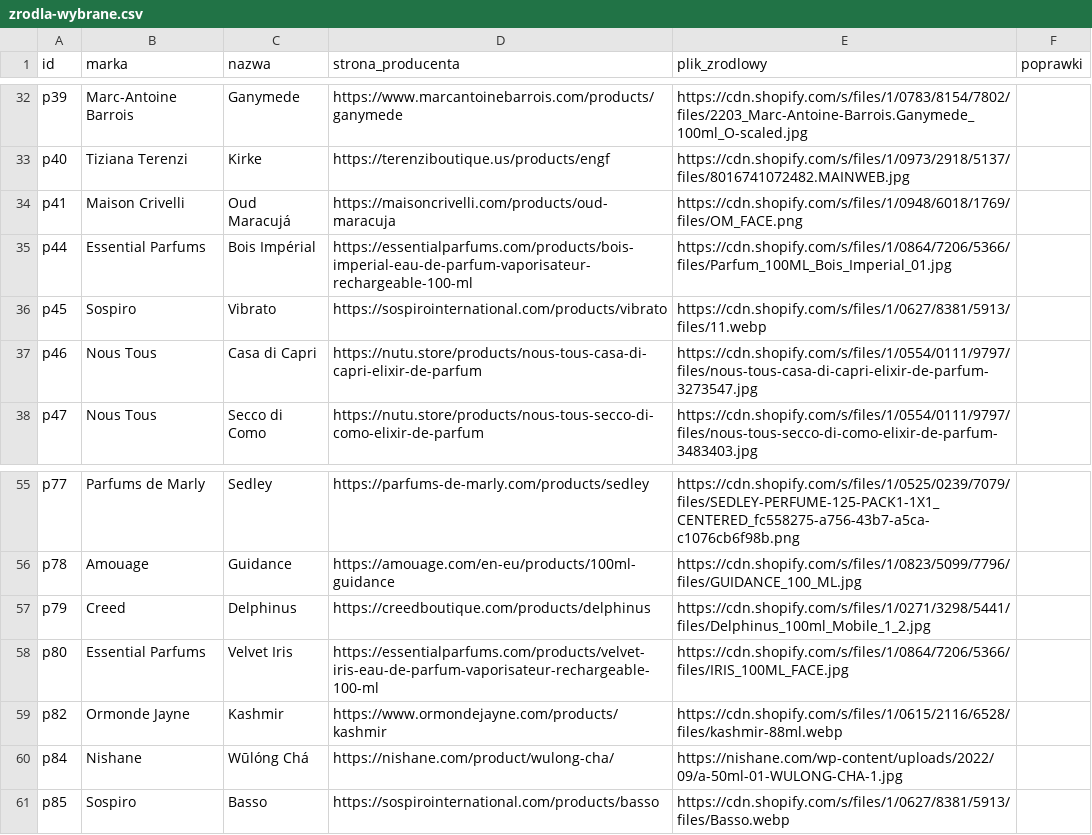
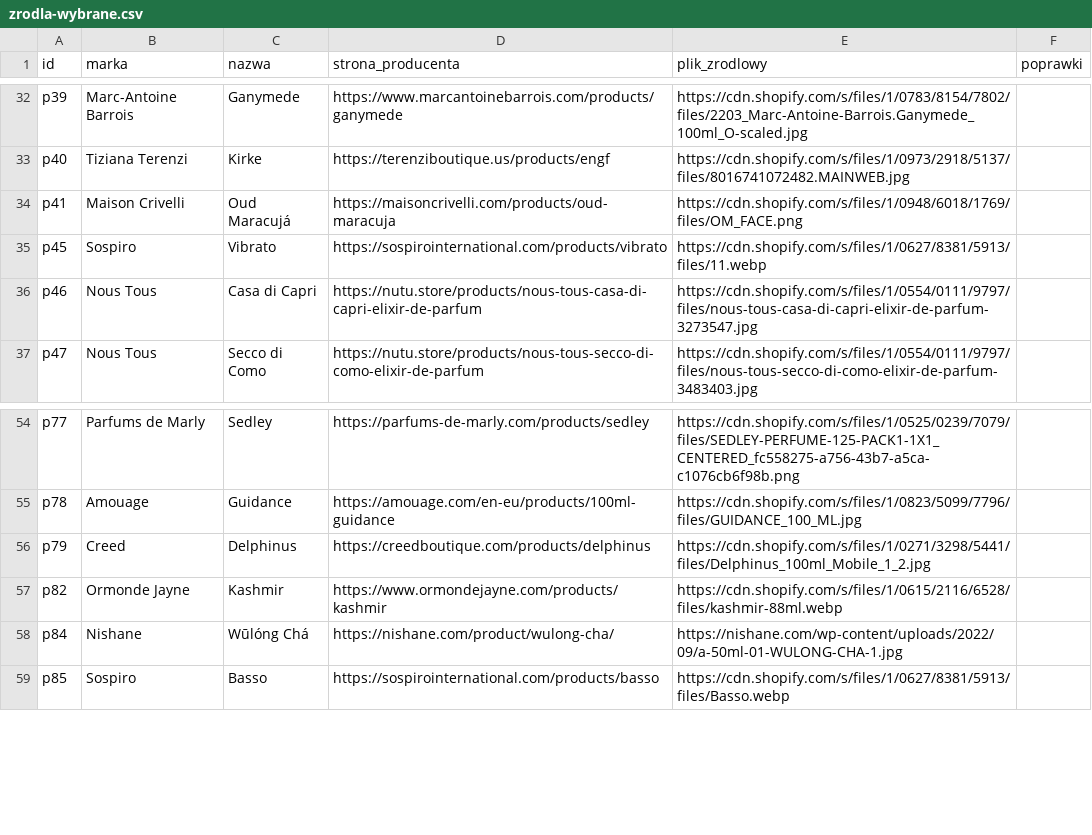
Before and after one commit to VincentPittos/Nicci-Fragrance, a CSV file: dev/zdjecia/zrodla-wybrane.csv, drawn as a sheet; only a part is shown, gaps mark what is left out; the diff names each change by its address in the sheet, - before the commit and + after, or states it on an @@ line.

```diff
--- a/dev/zdjecia/zrodla-wybrane.csv
+++ b/dev/zdjecia/zrodla-wybrane.csv
-row 35: p44 | Essential Parfums | Bois Impérial | https://essentialparfums.com/products/bois-imperial-eau-de-parfum-vaporisateur-rechargeable-100-ml | https://cdn.shopify.com/s/files/1/0864/7206/5366/files/Parfum_100ML_Bois_Imperial_01.jpg
-row 58: p80 | Essential Parfums | Velvet Iris | https://essentialparfums.com/products/velvet-iris-eau-de-parfum-vaporisateur-rechargeable-100-ml | https://cdn.shopify.com/s/files/1/0864/7206/5366/files/IRIS_100ML_FACE.jpg
```
Also changed, not shown: dev/zdjecia/raport.csv, dev/zdjecia/zrodla-wlasciciel.csv, 9 other files.
